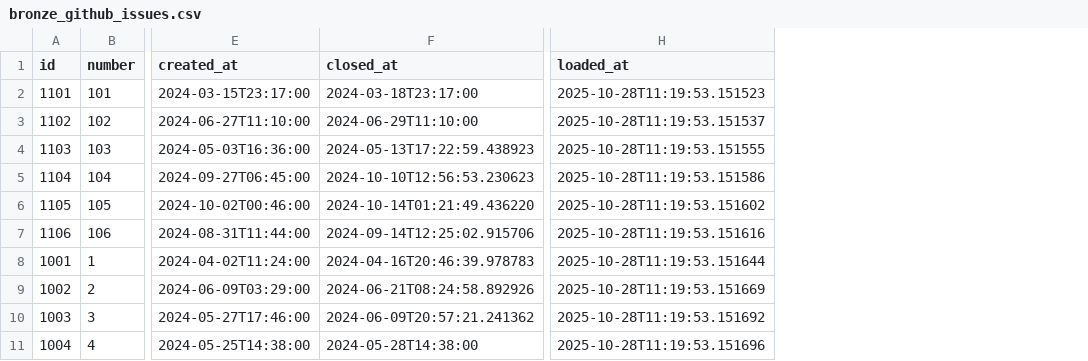
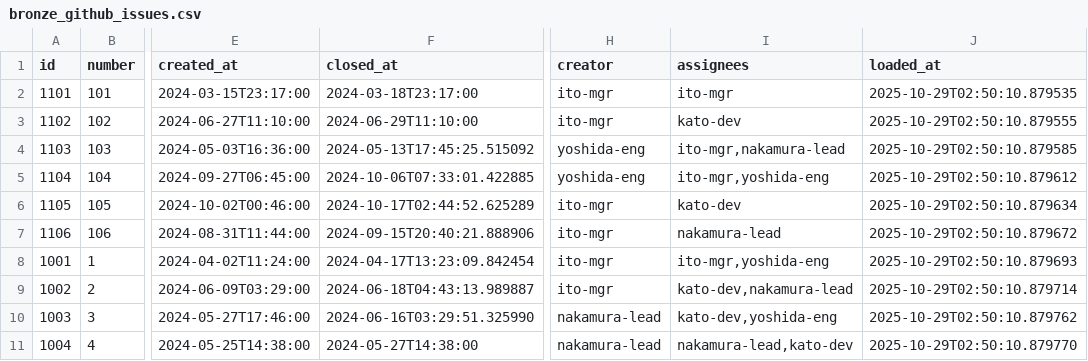
Before and after one commit to suwa-sh/open-process-mining, a CSV file: dbt/seeds/bronze_github_issues.csv, drawn as a sheet; only a part is shown, gaps mark what is left out; addresses are those after the commit; the diff names each change by its address in the sheet, - before the commit and + after, or states it on an @@ line.

```diff
--- a/dbt/seeds/bronze_github_issues.csv
+++ b/dbt/seeds/bronze_github_issues.csv
+column H (creator), rows 2-11: ito-mgr | ito-mgr | yoshida-eng | yoshida-eng | ito-mgr | ito-mgr | ito-mgr | ito-mgr | nakamura-lead | nakamura-lead
+column I (assignees), rows 2-11: ito-mgr | kato-dev | ito-mgr,nakamura-lead | ito-mgr,yoshida-eng | kato-dev | nakamura-lead | ito-mgr,yoshida-eng | kato-dev,nakamura-lead | kato-dev,yoshida-eng | nakamura-lead,kato-dev
-J2 (loaded_at): 2025-10-28T11:19:53.151523
+J2 (loaded_at): 2025-10-29T02:50:10.879535
-J3 (loaded_at): 2025-10-28T11:19:53.151537
+J3 (loaded_at): 2025-10-29T02:50:10.879555
-F4 (closed_at): 2024-05-13T17:22:59.438923
+F4 (closed_at): 2024-05-13T17:45:25.515092
-J4 (loaded_at): 2025-10-28T11:19:53.151555
+J4 (loaded_at): 2025-10-29T02:50:10.879585
-F5 (closed_at): 2024-10-10T12:56:53.230623
+F5 (closed_at): 2024-10-06T07:33:01.422885
-J5 (loaded_at): 2025-10-28T11:19:53.151586
+J5 (loaded_at): 2025-10-29T02:50:10.879612
-F6 (closed_at): 2024-10-14T01:21:49.436220
+F6 (closed_at): 2024-10-17T02:44:52.625289
-J6 (loaded_at): 2025-10-28T11:19:53.151602
+J6 (loaded_at): 2025-10-29T02:50:10.879634
-F7 (closed_at): 2024-09-14T12:25:02.915706
+F7 (closed_at): 2024-09-15T20:40:21.888906
-J7 (loaded_at): 2025-10-28T11:19:53.151616
+J7 (loaded_at): 2025-10-29T02:50:10.879672
-F8 (closed_at): 2024-04-16T20:46:39.978783
+F8 (closed_at): 2024-04-17T13:23:09.842454
-J8 (loaded_at): 2025-10-28T11:19:53.151644
+J8 (loaded_at): 2025-10-29T02:50:10.879693
-F9 (closed_at): 2024-06-21T08:24:58.892926
+F9 (closed_at): 2024-06-18T04:43:13.989887
-J9 (loaded_at): 2025-10-28T11:19:53.151669
+J9 (loaded_at): 2025-10-29T02:50:10.879714
-F10 (closed_at): 2024-06-09T20:57:21.241362
+F10 (closed_at): 2024-06-16T03:29:51.325990
-J10 (loaded_at): 2025-10-28T11:19:53.151692
+J10 (loaded_at): 2025-10-29T02:50:10.879762
-F11 (closed_at): 2024-05-28T14:38:00
+F11 (closed_at): 2024-05-27T14:38:00
-J11 (loaded_at): 2025-10-28T11:19:53.151696
+J11 (loaded_at): 2025-10-29T02:50:10.879770
```
Also changed, not shown: dbt/seeds/bronze_github_pull_requests.csv, dbt/seeds/bronze_gitlab_issues.csv, 25 other files.
